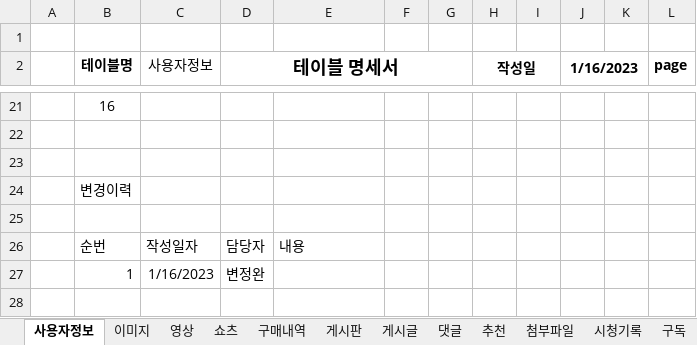
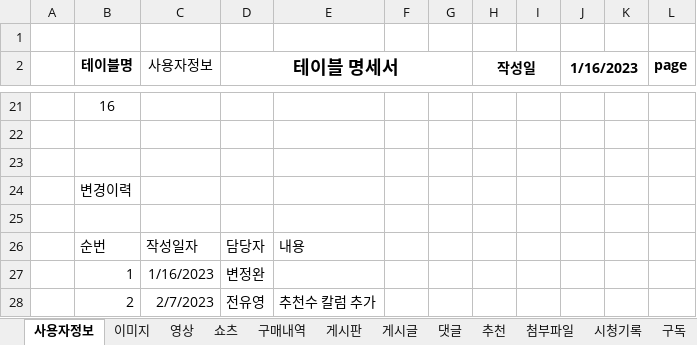
Before and after one commit to Preznt/HowDo, an Excel workbook: docs/HowDo-테이블명세.xlsx, sheet 사용자정보, drawn as a sheet; only a part is shown, gaps mark what is left out; values as stored, in another font and other column widths than the file's, no borders; the diff names each change by its address in the sheet, - before the commit and + after, or states it on an @@ line.

```diff
--- a/docs/HowDo-테이블명세.xlsx (sheet 사용자정보)
+++ b/docs/HowDo-테이블명세.xlsx (sheet 사용자정보)
+row 28:  | 2 | 2/7/2023 | 전유영 | 추천수 칼럼 추가
```
Also changed, not shown: sheet 게시글, 1 other file.
